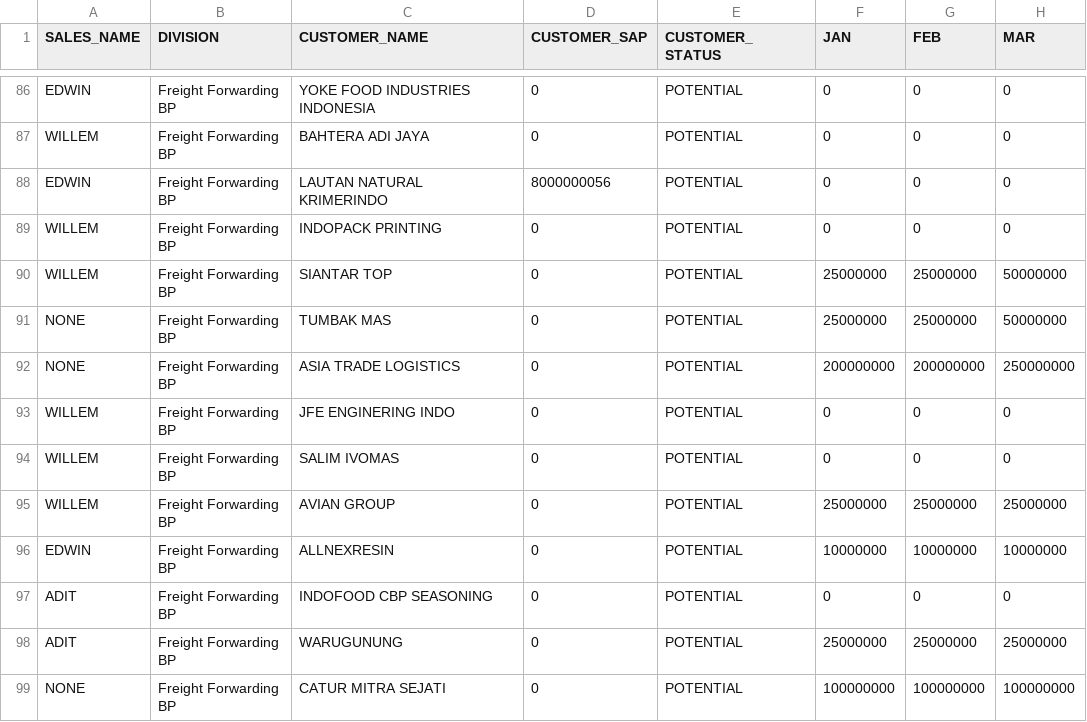
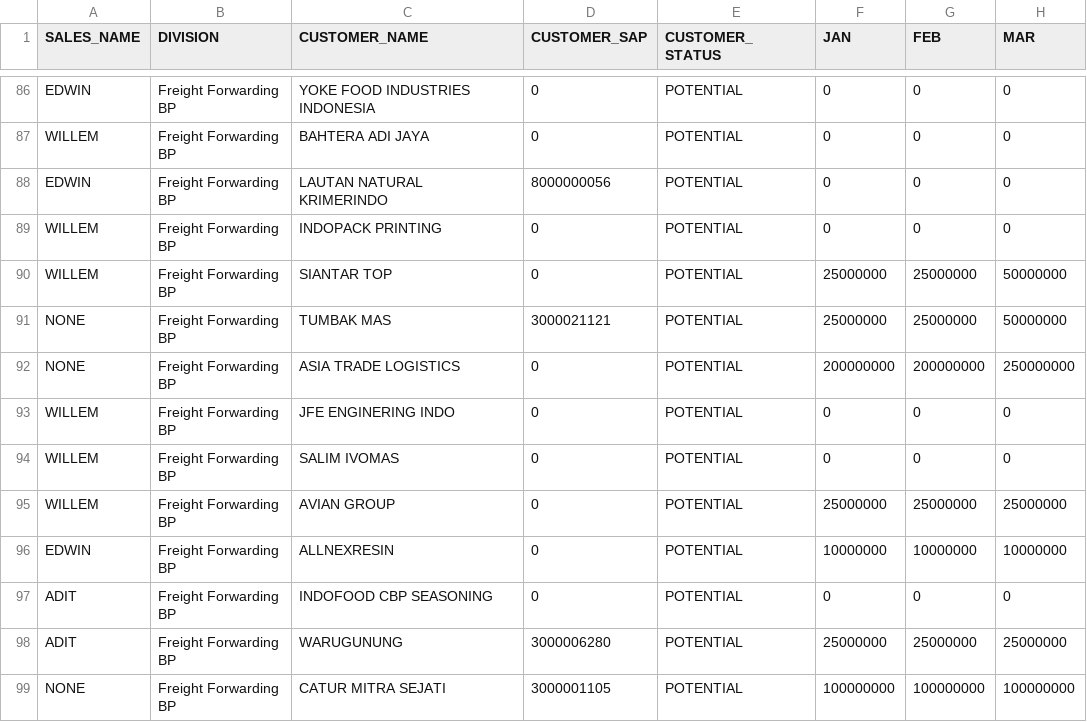
Before and after one commit to michaeltenoyo-linc/linc-report, a CSV file: reference/sales_report/BUDGET_EXIM_2022.csv, drawn as a sheet; only a part is shown, gaps mark what is left out; the diff names each change by its address in the sheet, - before the commit and + after, or states it on an @@ line.

Commit message:
refactory db budget potential to existing customer

```diff
--- a/reference/sales_report/BUDGET_EXIM_2022.csv
+++ b/reference/sales_report/BUDGET_EXIM_2022.csv
-D91 (CUSTOMER_SAP): 0
+D91 (CUSTOMER_SAP): 3000021121
-D98 (CUSTOMER_SAP): 0
+D98 (CUSTOMER_SAP): 3000006280
-D99 (CUSTOMER_SAP): 0
+D99 (CUSTOMER_SAP): 3000001105
```
Also changed, not shown: reference/sales_report/BUDGET_TRANSPORT_2022.csv.
